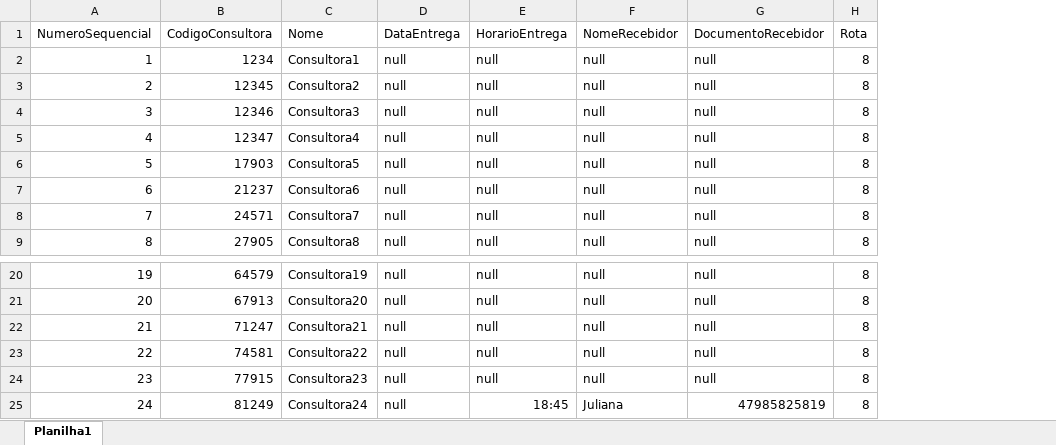
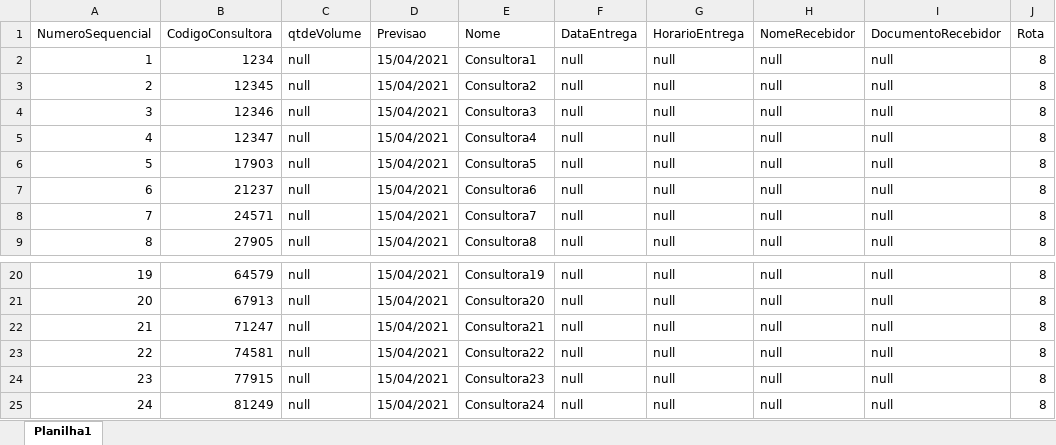
Before and after one commit to tupperwareentregas/tupperwareentregas.github.io, an Excel workbook: data.xlsx, sheet Planilha1, drawn as a sheet; only a part is shown, gaps mark what is left out; values as stored, in another font and other column widths than the file's, no borders; addresses are those after the commit; the diff names each change by its address in the sheet, - before the commit and + after, or states it on an @@ line.

```diff
--- a/data.xlsx (sheet Planilha1)
+++ b/data.xlsx (sheet Planilha1)
+column C (qtdeVolume), rows 2-9: all null; rows 20-25: all null
+column D (Previsao), rows 2-9: all 15/04/2021; rows 20-25: all 15/04/2021
-G25 (HorarioEntrega): 18:45
+G25 (HorarioEntrega): null
-H25 (NomeRecebidor): Juliana
+H25 (NomeRecebidor): null
-I25 (DocumentoRecebidor): 47985825819
+I25 (DocumentoRecebidor): null
```
Also changed, not shown: 4 other files.
